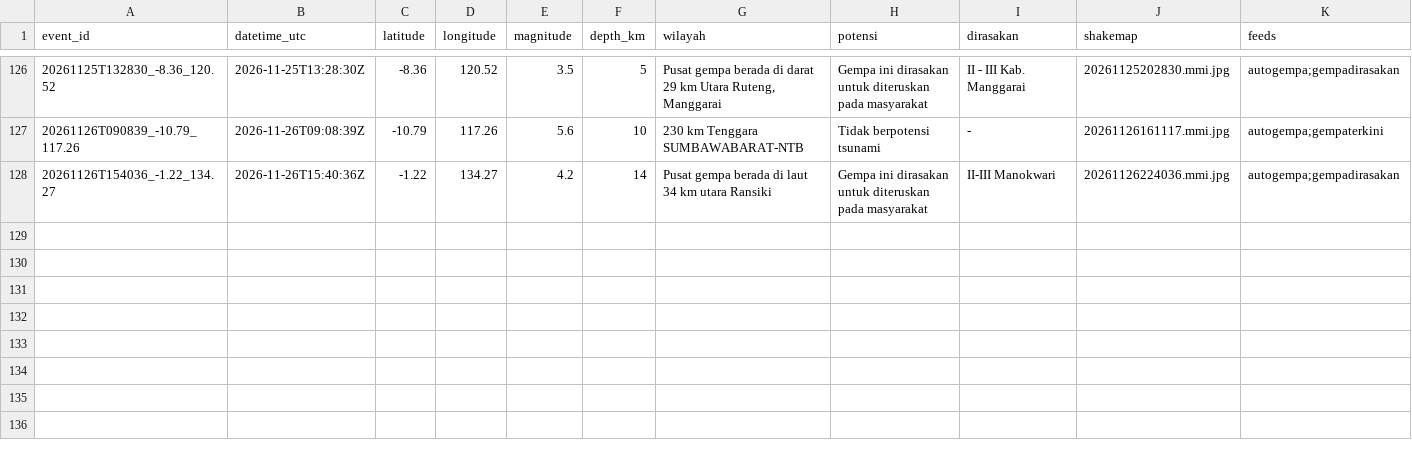
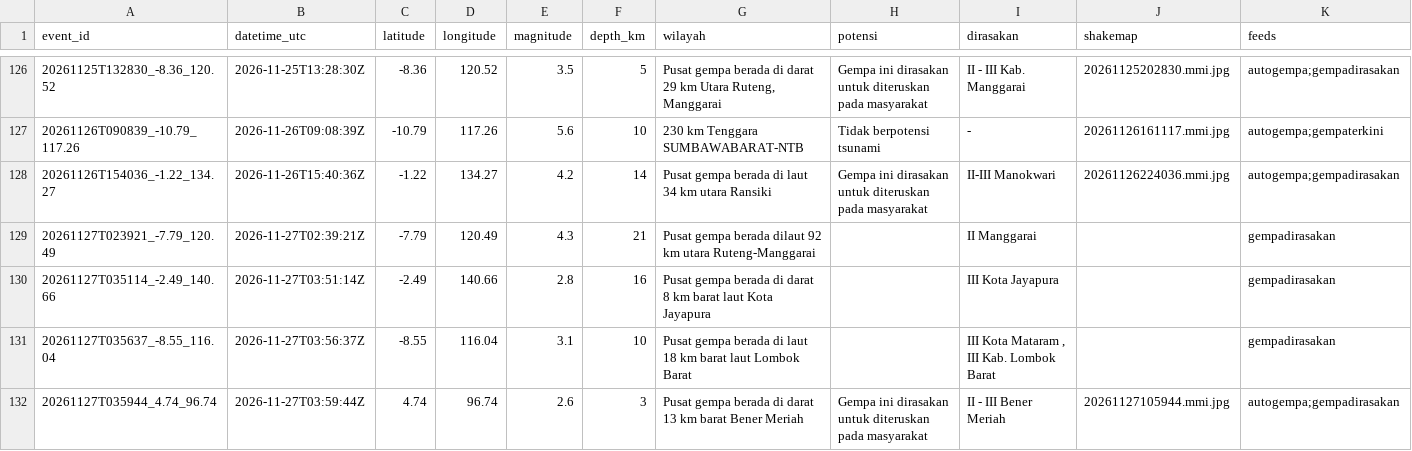
Before and after one commit to SulthanAndyno/quakelog, a CSV file: data/gempa.csv, drawn as a sheet; only a part is shown, gaps mark what is left out; rows hold the shown columns only; the diff names each change by its address in the sheet, - before the commit and + after, or states it on an @@ line.

```diff
--- a/data/gempa.csv
+++ b/data/gempa.csv
+row 129: 20261127T023921_-7.79_120.49 | 2026-11-27T02:39:21Z | -7.79 | 120.49 | 4.3 | 21 | Pusat gempa berada dilaut 92 km utara Ruteng-Manggarai |  | II Manggarai |  | gempadirasakan
+row 130: 20261127T035114_-2.49_140.66 | 2026-11-27T03:51:14Z | -2.49 | 140.66 | 2.8 | 16 | Pusat gempa berada di darat 8 km barat laut Kota Jayapura |  | III Kota Jayapura |  | gempadirasakan
+row 131: 20261127T035637_-8.55_116.04 | 2026-11-27T03:56:37Z | -8.55 | 116.04 | 3.1 | 10 | Pusat gempa berada di laut 18 km barat laut Lombok Barat |  | III Kota Mataram , III Kab. Lombok Barat |  | gempadirasakan
+row 132: 20261127T035944_4.74_96.74 | 2026-11-27T03:59:44Z | 4.74 | 96.74 | 2.6 | 3 | Pusat gempa berada di darat 13 km barat Bener Meriah | Gempa ini dirasakan untuk diteruskan pada masyarakat | II - III Bener Meriah | 20261127105944.mmi.jpg | autogempa;gempadirasakan
```
Also changed, not shown: 3 other files.
